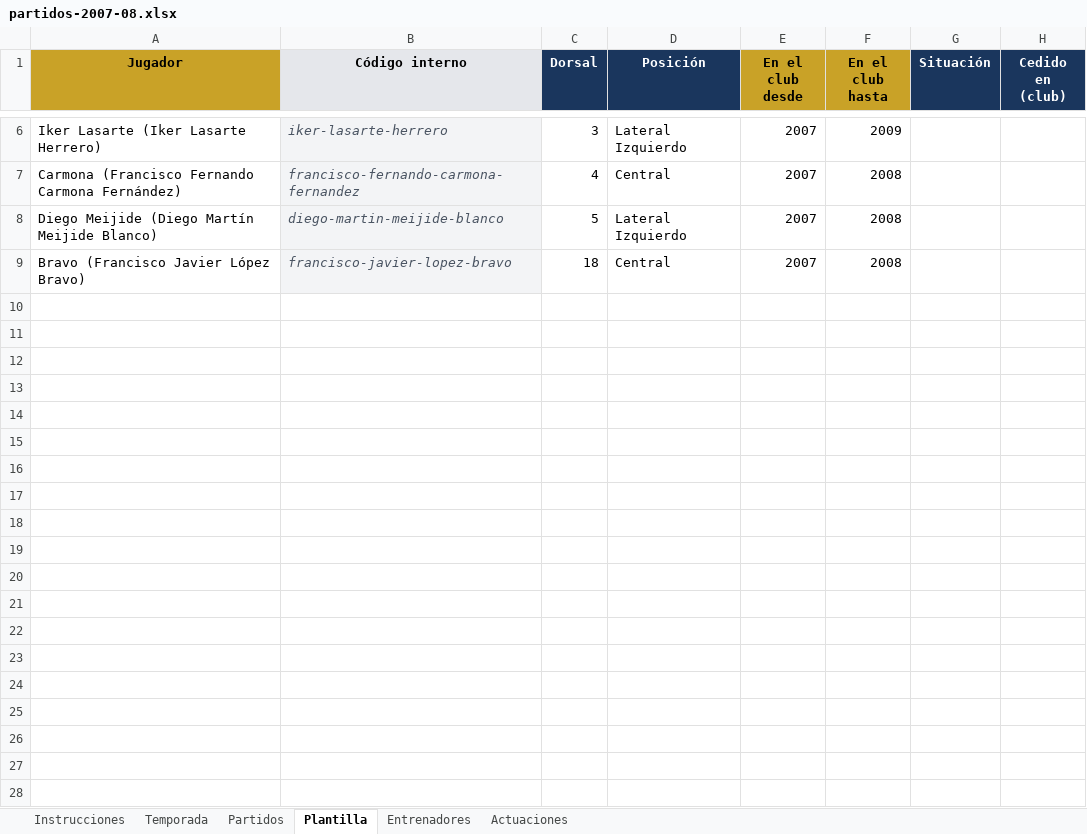
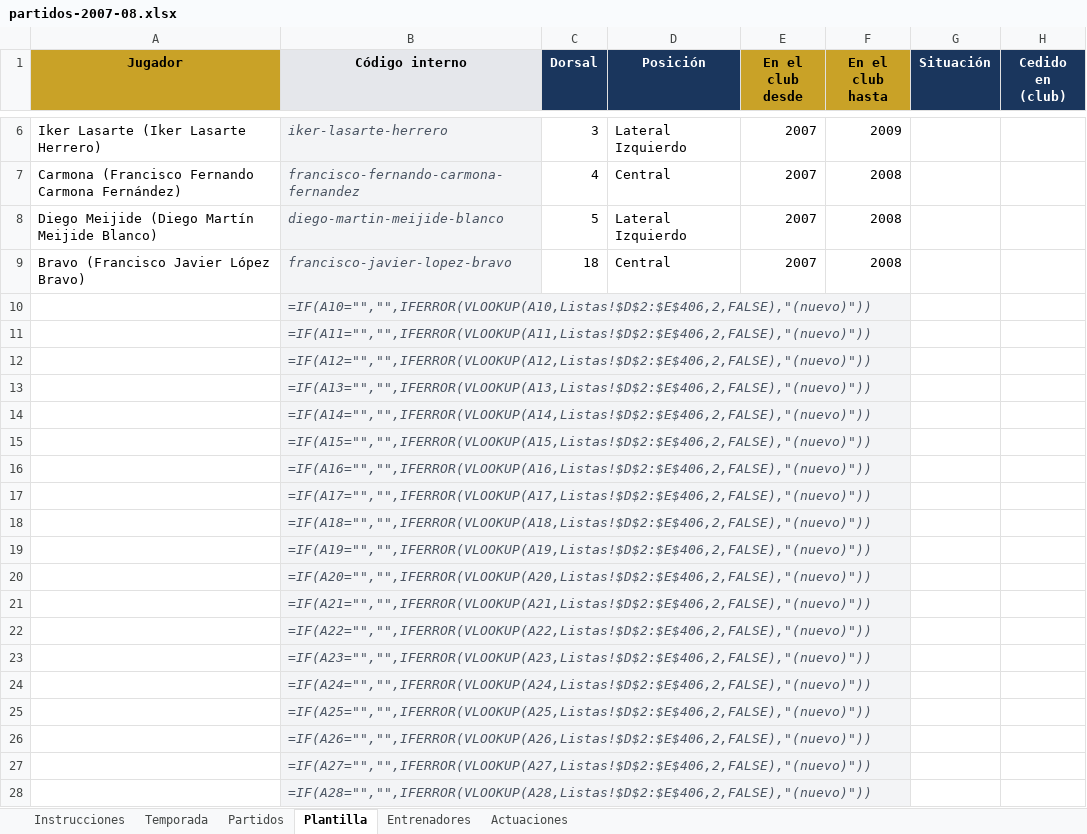
Before and after one commit to taramunde/SangreCarbayona2, an Excel workbook: excel/partidos-2007-08.xlsx, sheet Plantilla, drawn as a sheet; only a part is shown, gaps mark what is left out; values as stored, in another font and other column widths than the file's, no borders; formulas without a stored value are shown as written; the diff covers the shown part only; the diff names each change by its address in the sheet, - before the commit and + after, or states it on an @@ line.

```diff
--- a/excel/partidos-2007-08.xlsx (sheet Plantilla)
+++ b/excel/partidos-2007-08.xlsx (sheet Plantilla)
+row 10:  | =IF(A10="","",IFERROR(VLOOKUP(A10,Listas!$D$2:$E$406,2,FALSE),"(nuevo)"))
+row 11:  | =IF(A11="","",IFERROR(VLOOKUP(A11,Listas!$D$2:$E$406,2,FALSE),"(nuevo)"))
+row 12:  | =IF(A12="","",IFERROR(VLOOKUP(A12,Listas!$D$2:$E$406,2,FALSE),"(nuevo)"))
+row 13:  | =IF(A13="","",IFERROR(VLOOKUP(A13,Listas!$D$2:$E$406,2,FALSE),"(nuevo)"))
+row 14:  | =IF(A14="","",IFERROR(VLOOKUP(A14,Listas!$D$2:$E$406,2,FALSE),"(nuevo)"))
+row 15:  | =IF(A15="","",IFERROR(VLOOKUP(A15,Listas!$D$2:$E$406,2,FALSE),"(nuevo)"))
+row 16:  | =IF(A16="","",IFERROR(VLOOKUP(A16,Listas!$D$2:$E$406,2,FALSE),"(nuevo)"))
+row 17:  | =IF(A17="","",IFERROR(VLOOKUP(A17,Listas!$D$2:$E$406,2,FALSE),"(nuevo)"))
+row 18:  | =IF(A18="","",IFERROR(VLOOKUP(A18,Listas!$D$2:$E$406,2,FALSE),"(nuevo)"))
+row 19:  | =IF(A19="","",IFERROR(VLOOKUP(A19,Listas!$D$2:$E$406,2,FALSE),"(nuevo)"))
+row 20:  | =IF(A20="","",IFERROR(VLOOKUP(A20,Listas!$D$2:$E$406,2,FALSE),"(nuevo)"))
+row 21:  | =IF(A21="","",IFERROR(VLOOKUP(A21,Listas!$D$2:$E$406,2,FALSE),"(nuevo)"))
+row 22:  | =IF(A22="","",IFERROR(VLOOKUP(A22,Listas!$D$2:$E$406,2,FALSE),"(nuevo)"))
+row 23:  | =IF(A23="","",IFERROR(VLOOKUP(A23,Listas!$D$2:$E$406,2,FALSE),"(nuevo)"))
+row 24:  | =IF(A24="","",IFERROR(VLOOKUP(A24,Listas!$D$2:$E$406,2,FALSE),"(nuevo)"))
+row 25:  | =IF(A25="","",IFERROR(VLOOKUP(A25,Listas!$D$2:$E$406,2,FALSE),"(nuevo)"))
+row 26:  | =IF(A26="","",IFERROR(VLOOKUP(A26,Listas!$D$2:$E$406,2,FALSE),"(nuevo)"))
+row 27:  | =IF(A27="","",IFERROR(VLOOKUP(A27,Listas!$D$2:$E$406,2,FALSE),"(nuevo)"))
+row 28:  | =IF(A28="","",IFERROR(VLOOKUP(A28,Listas!$D$2:$E$406,2,FALSE),"(nuevo)"))
```
Also changed, not shown: 53 added rows elsewhere in this sheet, sheet Actuaciones, sheet Partidos, sheet Entrenadores, 1 other file.
